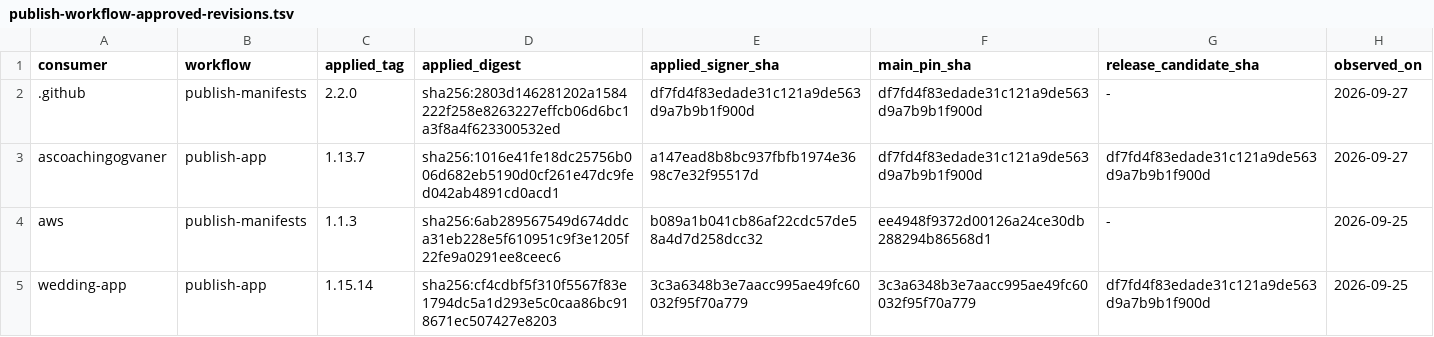
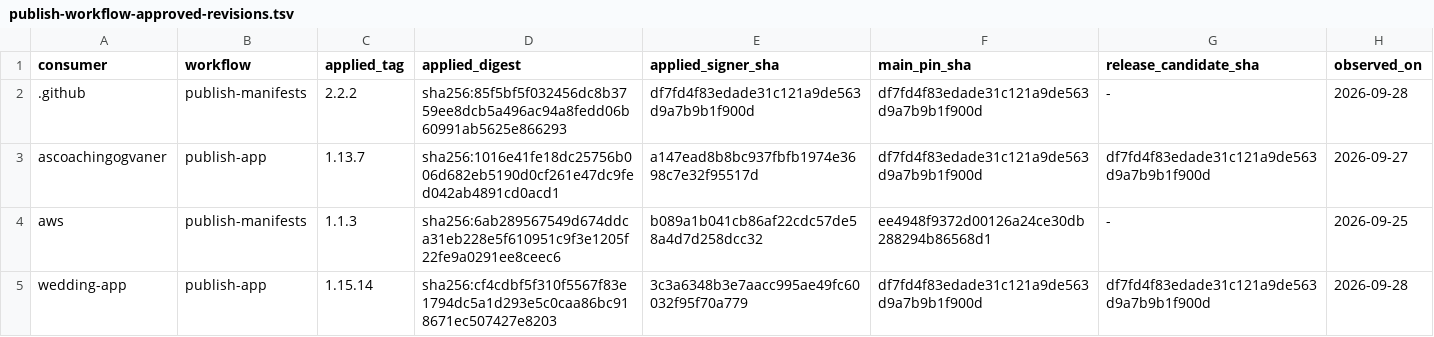
Before and after one commit to devantler-tech/platform, a TSV file: scripts/publish-workflow-approved-revisions.tsv, drawn as a sheet.

```diff
--- a/scripts/publish-workflow-approved-revisions.tsv
+++ b/scripts/publish-workflow-approved-revisions.tsv
@@ -1,5 +1,5 @@
 consumer	workflow	applied_tag	applied_digest	applied_signer_sha	main_pin_sha	release_candidate_sha	observed_on
-.github	publish-manifests	2.2.0	sha256:2803d146281202a1584222f258e8263227effcb06d6bc1a3f8a4f623300532ed	df7fd4f83edade31c121a9de563d9a7b9b1f900d	df7fd4f83edade31c121a9de563d9a7b9b1f900d	-	2026-09-27
+.github	publish-manifests	2.2.2	sha256:85f5bf5f032456dc8b3759ee8dcb5a496ac94a8fedd06b60991ab5625e866293	df7fd4f83edade31c121a9de563d9a7b9b1f900d	df7fd4f83edade31c121a9de563d9a7b9b1f900d	-	2026-09-28
 ascoachingogvaner	publish-app	1.13.7	sha256:1016e41fe18dc25756b006d682eb5190d0cf261e47dc9fed042ab4891cd0acd1	a147ead8b8bc937fbfb1974e3698c7e32f95517d	df7fd4f83edade31c121a9de563d9a7b9b1f900d	df7fd4f83edade31c121a9de563d9a7b9b1f900d	2026-09-27
 aws	publish-manifests	1.1.3	sha256:6ab289567549d674ddca31eb228e5f610951c9f3e1205f22fe9a0291ee8ceec6	b089a1b041cb86af22cdc57de58a4d7d258dcc32	ee4948f9372d00126a24ce30db288294b86568d1	-	2026-09-25
-wedding-app	publish-app	1.15.14	sha256:cf4cdbf5f310f5567f83e1794dc5a1d293e5c0caa86bc918671ec507427e8203	3c3a6348b3e7aacc995ae49fc60032f95f70a779	3c3a6348b3e7aacc995ae49fc60032f95f70a779	df7fd4f83edade31c121a9de563d9a7b9b1f900d	2026-09-25
+wedding-app	publish-app	1.15.14	sha256:cf4cdbf5f310f5567f83e1794dc5a1d293e5c0caa86bc918671ec507427e8203	3c3a6348b3e7aacc995ae49fc60032f95f70a779	df7fd4f83edade31c121a9de563d9a7b9b1f900d	df7fd4f83edade31c121a9de563d9a7b9b1f900d	2026-09-28
```
